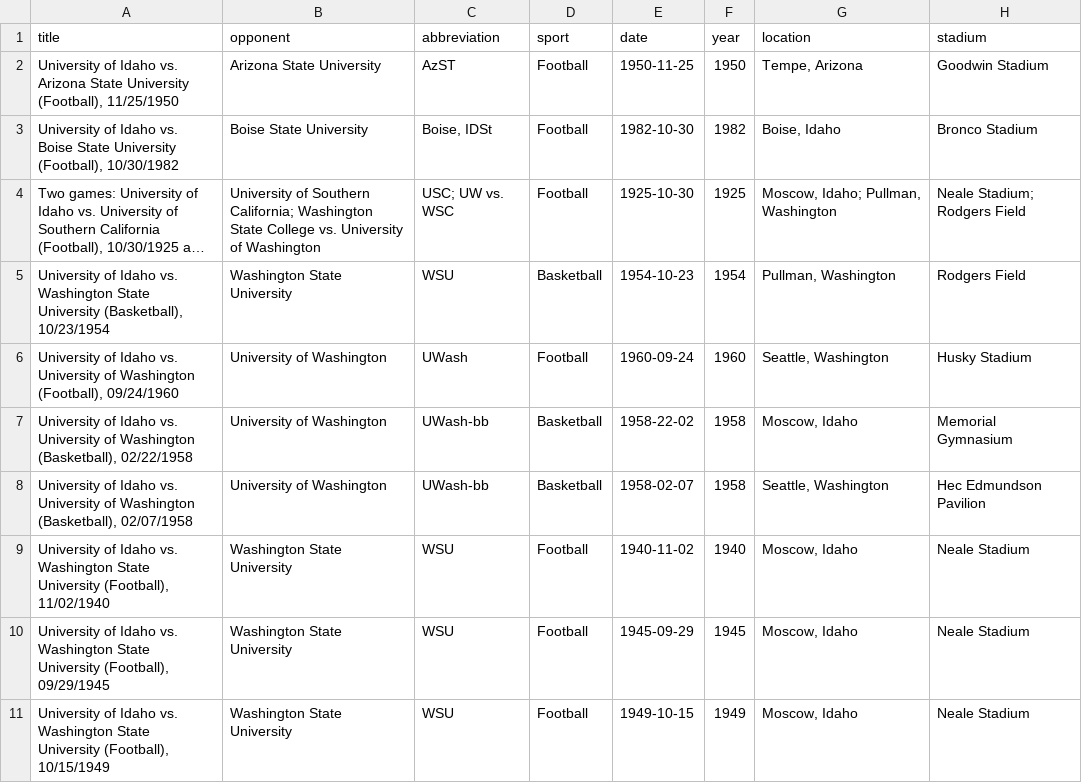
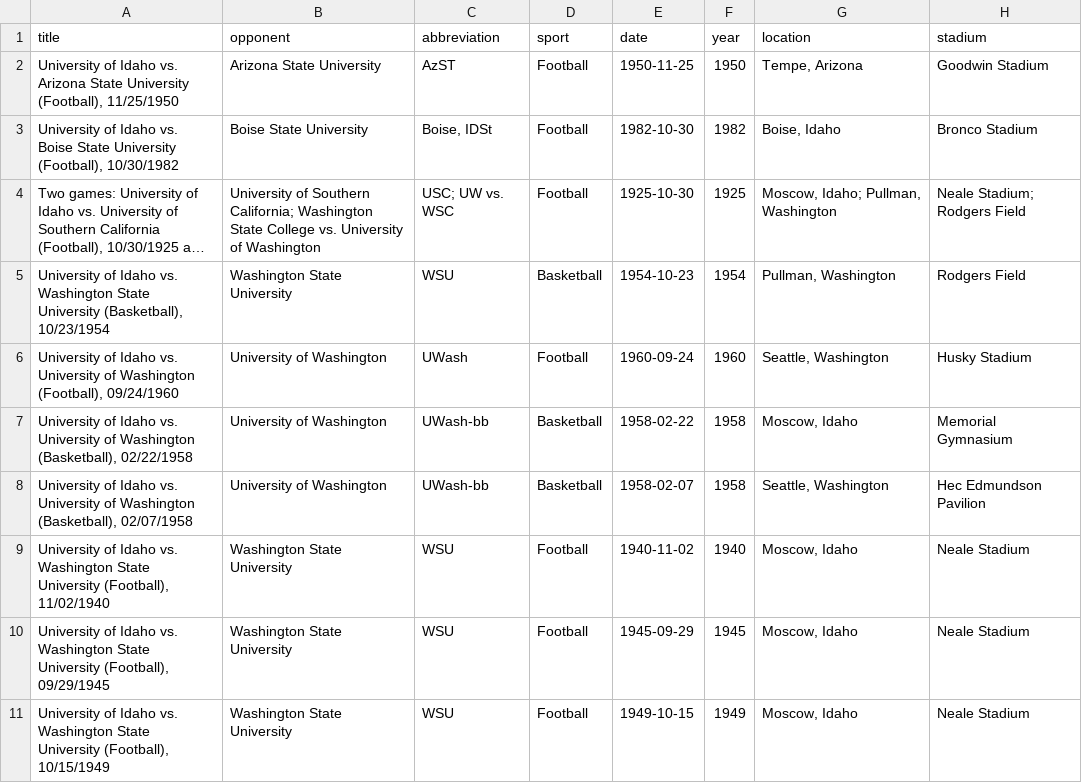
Before and after one commit to uidaholib/campus-collections-template, a CSV file: _data/vandalvideo.csv, drawn as a sheet; only a part is shown; long unchanged cells end in …; the diff names each change by its address in the sheet, - before the commit and + after, or states it on an @@ line.

Commit message:
metadata fix to item vandalvideo5

```diff
--- a/_data/vandalvideo.csv
+++ b/_data/vandalvideo.csv
-E7 (date): 1958-22-02
+E7 (date): 1958-02-22
```
